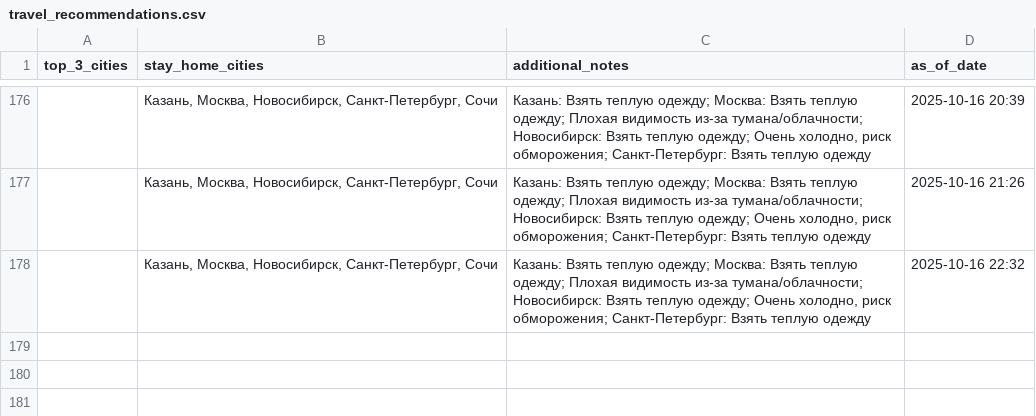
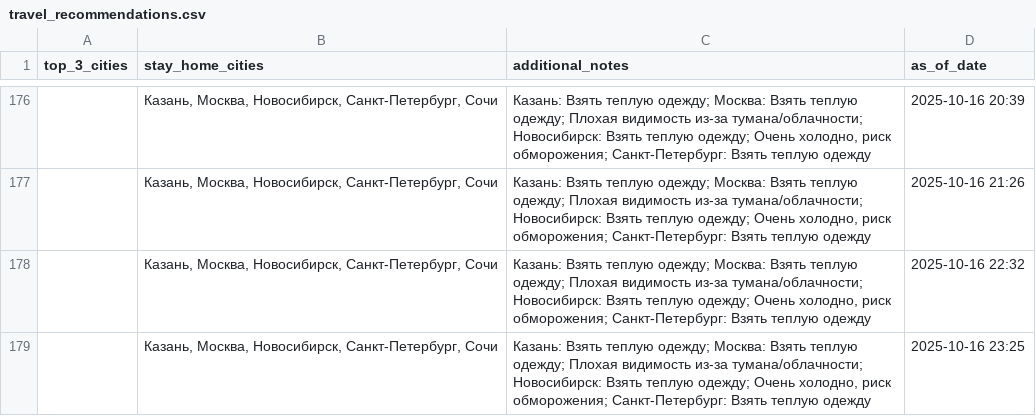
Before and after one commit to julia-JT/Weather_tourism_pipeline, a CSV file: data/aggregated/travel_recommendations.csv, drawn as a sheet; only a part is shown, gaps mark what is left out.

```diff
--- a/data/aggregated/travel_recommendations.csv
+++ b/data/aggregated/travel_recommendations.csv
@@ -178 +178,2 @@ top_3_cities,stay_home_cities,additional_notes,as_of_date
 ,"Казань, Москва, Новосибирск, Санкт-Петербург, Сочи","Казань: Взять теплую одежду; Москва: Взять теплую одежду; Плохая видимость из-за тумана/облачности; Новосибирск: Взять теплую одежду; Очень холодно, риск обморожения; Санкт-Петербург: Взять теплую одежду",2025-10-16 22:32
+,"Казань, Москва, Новосибирск, Санкт-Петербург, Сочи","Казань: Взять теплую одежду; Москва: Взять теплую одежду; Плохая видимость из-за тумана/облачности; Новосибирск: Взять теплую одежду; Очень холодно, риск обморожения; Санкт-Петербург: Взять теплую одежду",2025-10-16 23:25
```
Also changed, not shown: data/aggregated/city_tourism_rating.csv, data/aggregated/federal_districts_summary.csv, 21 other files.
